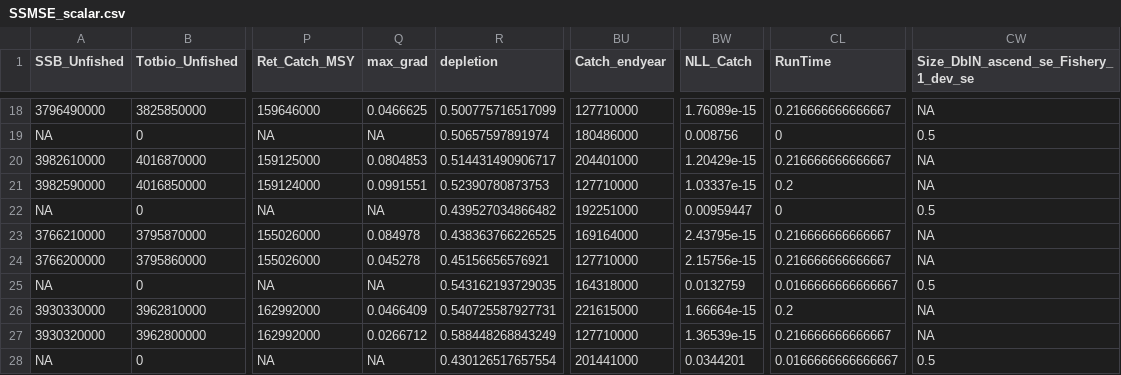
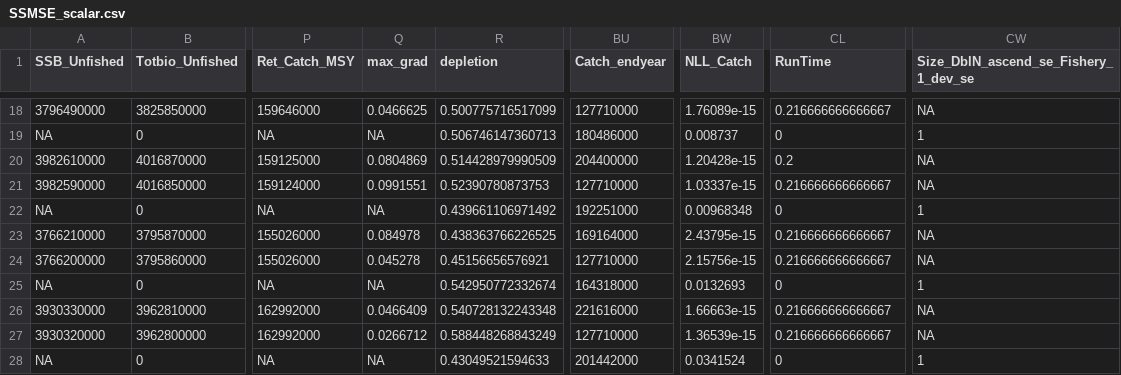
Before and after one commit to nmfs-fish-tools/SSMSE, a CSV file: inst/bookdown/data/SSMSE_scalar.csv, drawn as a sheet; only a part is shown, gaps mark what is left out; the diff covers the shown part only; the diff names each change by its address in the sheet, - before the commit and + after, or states it on an @@ line.

```diff
--- a/inst/bookdown/data/SSMSE_scalar.csv
+++ b/inst/bookdown/data/SSMSE_scalar.csv
-R19 (depletion): 0.50657597891974
+R19 (depletion): 0.506746147360713
-BW19 (NLL_Catch): 0.008756
+BW19 (NLL_Catch): 0.008737
-CW19: 0.5
+CW19: 1
-Q20 (max_grad): 0.0804853
+Q20 (max_grad): 0.0804869
-R20 (depletion): 0.514431490906717
+R20 (depletion): 0.514428979990509
-BU20 (Catch_endyear): 204401000
+BU20 (Catch_endyear): 204400000
-BW20 (NLL_Catch): 1.20429e-15
+BW20 (NLL_Catch): 1.20428e-15
-CL20 (RunTime): 0.216666666666667
+CL20 (RunTime): 0.2
-CL21 (RunTime): 0.2
+CL21 (RunTime): 0.216666666666667
-R22 (depletion): 0.439527034866482
+R22 (depletion): 0.439661106971492
-BW22 (NLL_Catch): 0.00959447
+BW22 (NLL_Catch): 0.00968348
-CW22: 0.5
+CW22: 1
-R25 (depletion): 0.543162193729035
+R25 (depletion): 0.542950772332674
-BW25 (NLL_Catch): 0.0132759
+BW25 (NLL_Catch): 0.0132693
-CL25 (RunTime): 0.0166666666666667
+CL25 (RunTime): 0
-CW25: 0.5
+CW25: 1
-R26 (depletion): 0.540725587927731
+R26 (depletion): 0.540728132243348
-BU26 (Catch_endyear): 221615000
+BU26 (Catch_endyear): 221616000
-BW26 (NLL_Catch): 1.66664e-15
+BW26 (NLL_Catch): 1.66663e-15
-CL26 (RunTime): 0.2
+CL26 (RunTime): 0.216666666666667
-R28 (depletion): 0.430126517657554
+R28 (depletion): 0.43049521594633
-BU28 (Catch_endyear): 201441000
+BU28 (Catch_endyear): 201442000
-BW28 (NLL_Catch): 0.0344201
+BW28 (NLL_Catch): 0.0341524
-CL28 (RunTime): 0.0166666666666667
+CL28 (RunTime): 0
-CW28: 0.5
+CW28: 1
```
Also changed, not shown: 52 edited cells elsewhere in this file, inst/bookdown/data/SSMSE_ts.csv, 3 other files.
